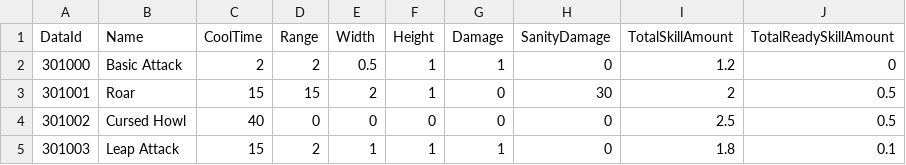
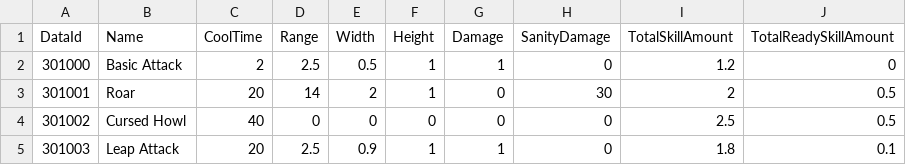
Before and after one commit to kookmin-sw/capstone-2024-10, a CSV file: Client/Assets/Resources/Datas/ExcelData/SkillData.csv, drawn as a sheet.

```diff
--- a/Client/Assets/Resources/Datas/ExcelData/SkillData.csv
+++ b/Client/Assets/Resources/Datas/ExcelData/SkillData.csv
@@ -1,5 +1,5 @@
 DataId,Name,CoolTime,Range,Width,Height,Damage,SanityDamage,TotalSkillAmount,TotalReadySkillAmount
-301000,Basic Attack,2,2,0.5,1,1,0,1.2,0
-301001,Roar,15,15,2,1,0,30,2,0.5
+301000,Basic Attack,2,2.5,0.5,1,1,0,1.2,0
+301001,Roar,20,14,2,1,0,30,2,0.5
 301002,Cursed Howl,40,0,0,0,0,0,2.5,0.5
-301003,Leap Attack,15,2,1,1,1,0,1.8,0.1
+301003,Leap Attack,20,2.5,0.9,1,1,0,1.8,0.1
```
Also changed, not shown: Client/Assets/Resources/Datas/ExcelData/CrewData.csv, 19 other files.
